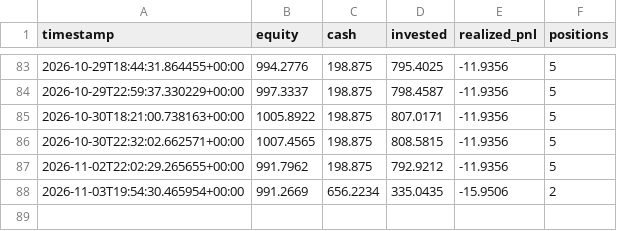
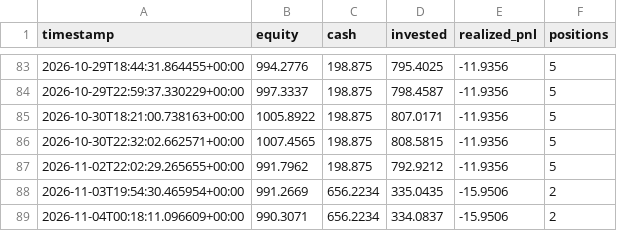
Before and after one commit to GaryPalfreman/Autonomous-Paper-Trading-Bot, a CSV file: data/equity_history.csv, drawn as a sheet; only a part is shown, gaps mark what is left out.

```diff
--- a/data/equity_history.csv
+++ b/data/equity_history.csv
@@ -88 +88,2 @@ timestamp,equity,cash,invested,realized_pnl,positions
 2026-11-03T19:54:30.465954+00:00,991.2669,656.2234,335.0435,-15.9506,2
+2026-11-04T00:18:11.096609+00:00,990.3071,656.2234,334.0837,-15.9506,2
```
Also changed, not shown: data/benchmark_history.csv, data/positions_history.csv, 6 other files.
